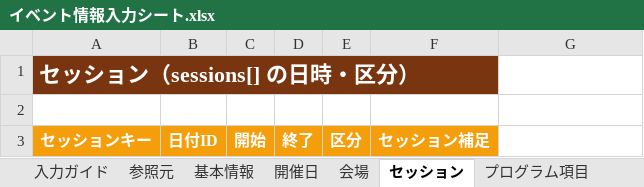
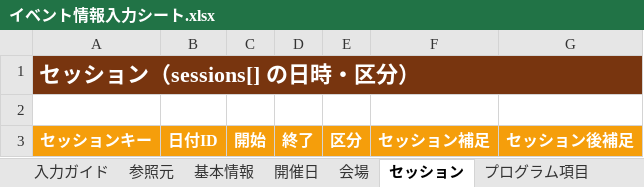
Before and after one commit to toyokan/t-pod, an Excel workbook: template/イベント情報入力シート.xlsx, sheet セッション, drawn as a sheet; values as stored, in another font and other column widths than the file's, no borders; the diff names each change by its address in the sheet, - before the commit and + after, or states it on an @@ line.

```diff
--- a/template/イベント情報入力シート.xlsx (sheet セッション)
+++ b/template/イベント情報入力シート.xlsx (sheet セッション)
-A1:F1 merged
+A1:G1 merged
-G1 fill: none
+G1 fill: #78350F
-G3: (empty)
+G3: セッション後補足
-G3 fill: none
+G3 fill: #F59E0B
```
Also changed, not shown: sheet 参照元, sheet 入力ガイド, 15 other files.
